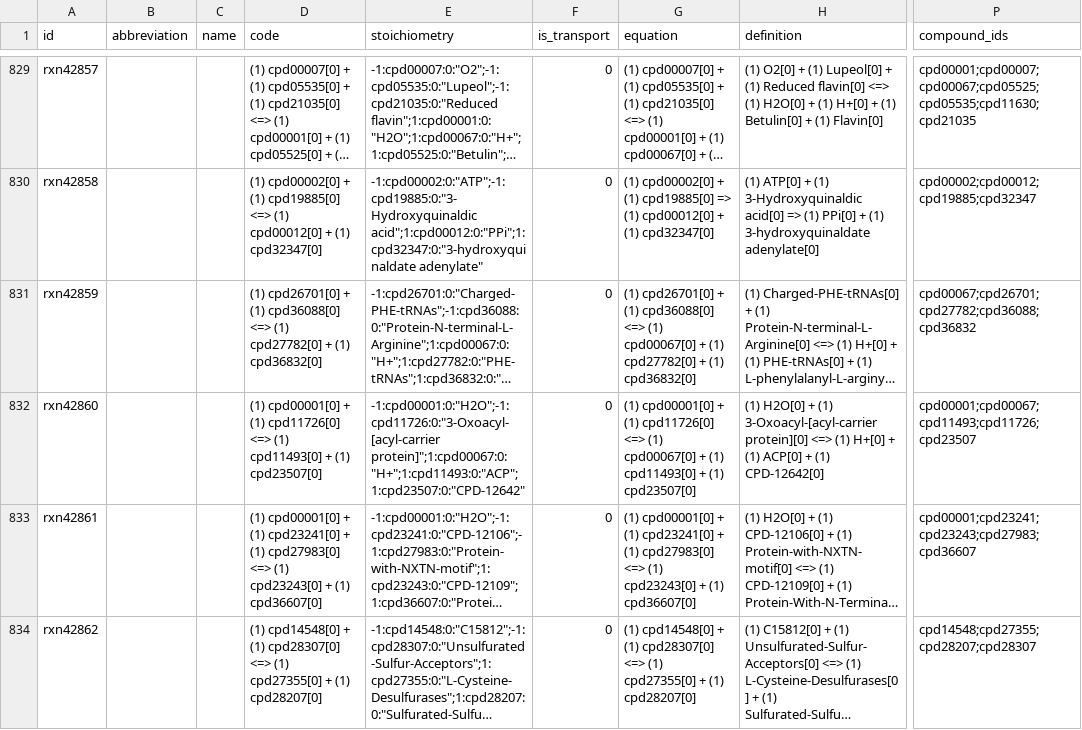
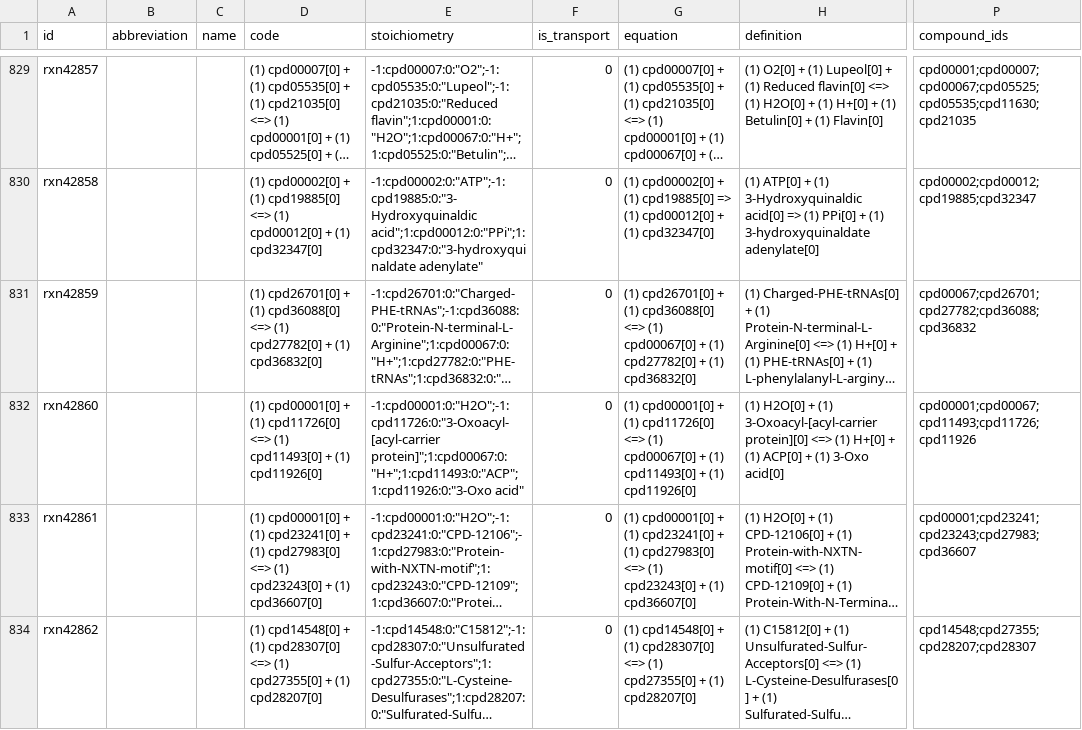
Before and after one commit to ModelSEED/ModelSEEDDatabase, a TSV file: Biochemistry/reaction_42.tsv, drawn as a sheet; only a part is shown, gaps mark what is left out; long unchanged cells end in …; the diff names each change by its address in the sheet, - before the commit and + after, or states it on an @@ line.

```diff
--- a/Biochemistry/reaction_42.tsv
+++ b/Biochemistry/reaction_42.tsv
-D832 (code): …+ (1) cpd23507[0]
+D832 (code): …+ (1) cpd11926[0]
-E832 (stoichiometry): -1:cpd00001:0:"H2O";-1:cpd11726:0:"3-Oxoacyl-[acyl-carrier protein]";1:cpd00067:0:"H+";1:cpd11493:0:"ACP";1:cpd23507:0:"CPD-12642"
+E832 (stoichiometry): -1:cpd00001:0:"H2O";-1:cpd11726:0:"3-Oxoacyl-[acyl-carrier protein]";1:cpd00067:0:"H+";1:cpd11493:0:"ACP";1:cpd11926:0:"3-Oxo acid"
-G832 (equation): …+ (1) cpd23507[0]
+G832 (equation): …+ (1) cpd11926[0]
-H832 (definition): …+ (1) CPD-12642[0]
+H832 (definition): …+ (1) 3-Oxo acid[0]
-P832 (compound_ids): cpd00001;cpd00067;cpd11493;cpd11726;cpd23507
+P832 (compound_ids): cpd00001;cpd00067;cpd11493;cpd11726;cpd11926
```
Also changed, not shown: Biochemistry/compound_11.tsv, Biochemistry/compound_23.tsv, 10 other files.
